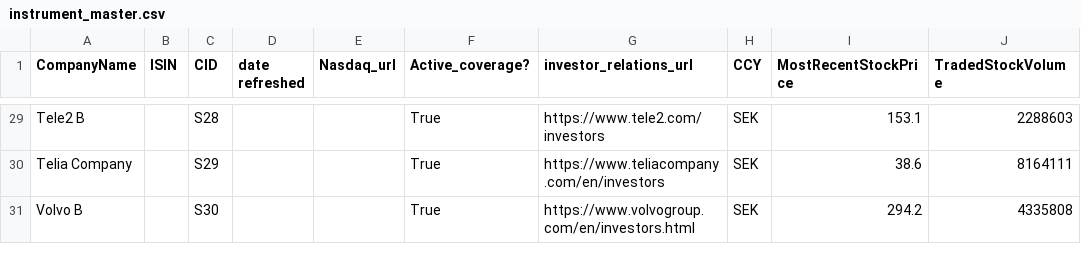
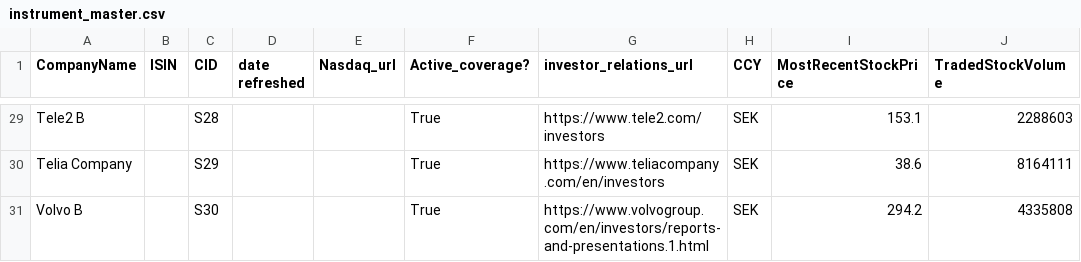
Before and after one commit to JakobJohannesson/aspiratio, a CSV file: instrument_master.csv, drawn as a sheet; only a part is shown, gaps mark what is left out; the diff names each change by its address in the sheet, - before the commit and + after, or states it on an @@ line.

```diff
--- a/instrument_master.csv
+++ b/instrument_master.csv
-G31 (investor_relations_url): https://www.volvogroup.com/en/investors.html
+G31 (investor_relations_url): https://www.volvogroup.com/en/investors/reports-and-presentations.1.html
```
Also changed, not shown: 3 other files.
